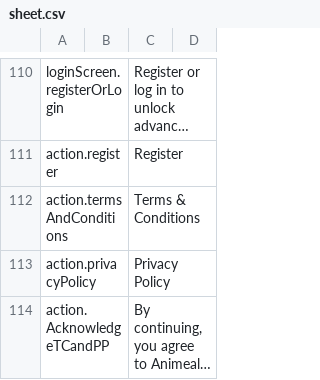
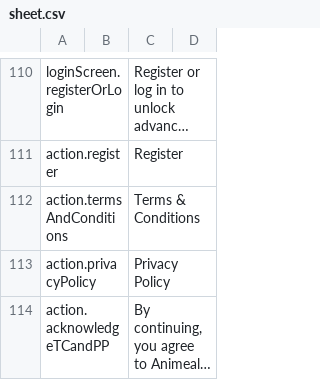
Before and after one commit to AnimealProject/animeal_iOS, a CSV file: animeal/res/sheet.csv, drawn as a sheet; only a part is shown, gaps mark what is left out; long unchanged cells end in …; the diff names each change by its address in the sheet, - before the commit and + after, or states it on an @@ line.

```diff
--- a/animeal/res/sheet.csv
+++ b/animeal/res/sheet.csv
-A114: action.AcknowledgeTCandPP
+A114: action.acknowledgeTCandPP
```
Also changed, not shown: 10 other files.
